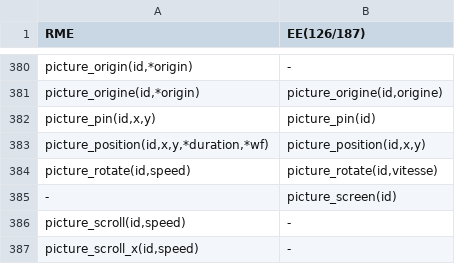
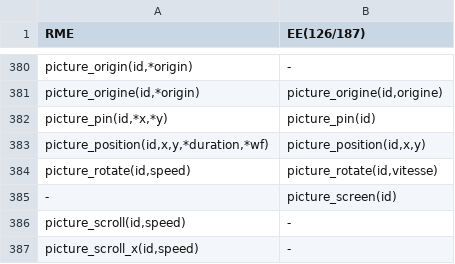
Before and after one commit to RMEx/RME, a TSV file: ee4_report.tsv, drawn as a sheet; only a part is shown, gaps mark what is left out.

Commit message:
picture_pin enhancement

```diff
--- a/ee4_report.tsv
+++ b/ee4_report.tsv
@@ -381,3 +381,3 @@ picture_origin(id,*origin)	-
 picture_origine(id,*origin)	picture_origine(id,origine)
-picture_pin(id,x,y)	picture_pin(id)
+picture_pin(id,*x,*y)	picture_pin(id)
 picture_position(id,x,y,*duration,*wf)	picture_position(id,x,y)
```
Also changed, not shown: 8 other files.
